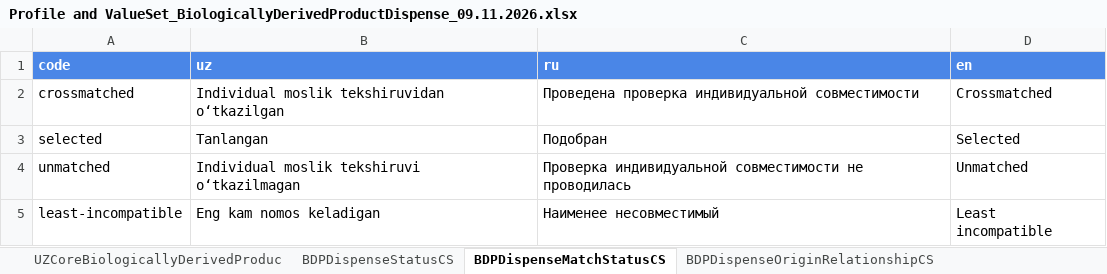
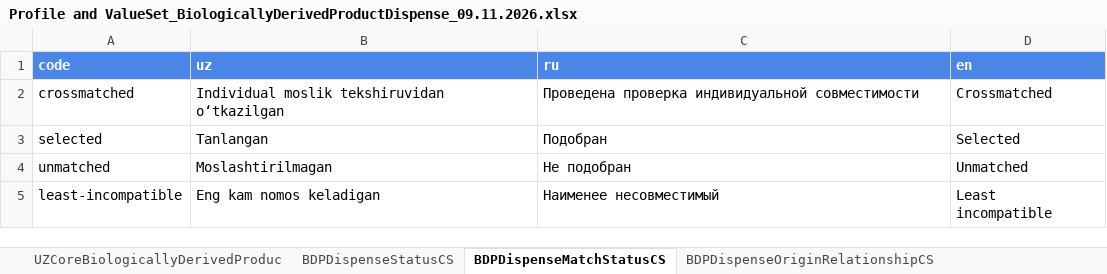
Before and after one commit to uzinfocom-org/digital-health-ig, an Excel workbook: input/excel/Profile and ValueSet_BiologicallyDerivedProductDispense_09.11.2026.xlsx, sheet BDPDispenseMatchStatusCS, drawn as a sheet; values as stored, in another font and other column widths than the file's, no borders; charts and pictures not drawn; the diff names each change by its address in the sheet, - before the commit and + after, or states it on an @@ line.

```diff
--- a/input/excel/Profile and ValueSet_BiologicallyDerivedProductDispense_09.11.2026.xlsx (sheet BDPDispenseMatchStatusCS)
+++ b/input/excel/Profile and ValueSet_BiologicallyDerivedProductDispense_09.11.2026.xlsx (sheet BDPDispenseMatchStatusCS)
-B4 (uz): Individual moslik tekshiruvi o‘tkazilmagan
+B4 (uz): Moslashtirilmagan
-C4 (ru): Проверка индивидуальной совместимости не проводилась
+C4 (ru): Не подобран
```
Also changed, not shown: sheet BDPDispensePerformerFunctionCS, sheet BDPDispenseOriginRelationshipCS, charts or pictures, 9 other files.
